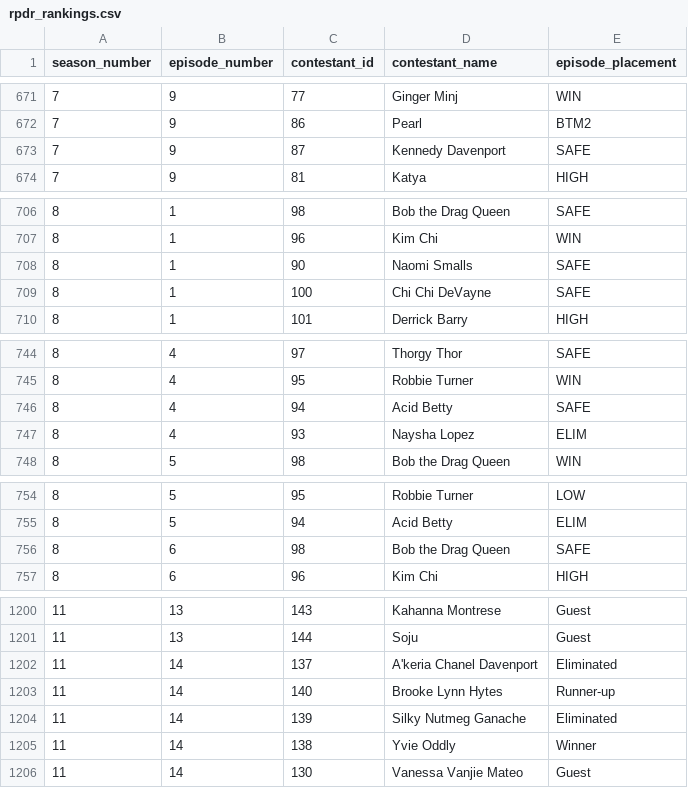
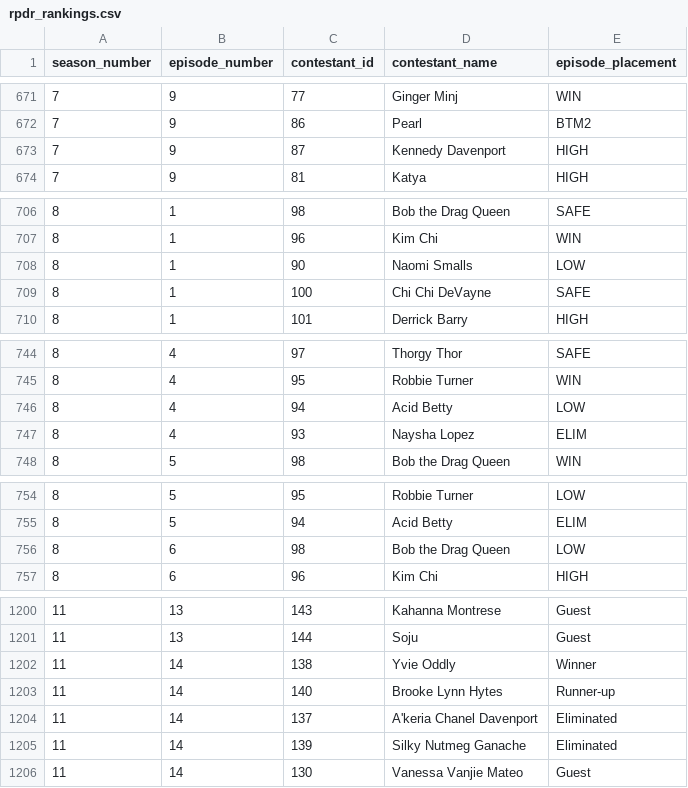
Before and after one commit to jeanprado/rpdr-data, a CSV file: data/rpdr_rankings.csv, drawn as a sheet; only a part is shown, gaps mark what is left out; the diff covers the shown part only.

```diff
--- a/data/rpdr_rankings.csv
+++ b/data/rpdr_rankings.csv
@@ -672,3 +672,3 @@ season_number,episode_number,contestant_id,contestant_name,episode_placement
 7,9,86,Pearl,BTM2
-7,9,87,Kennedy Davenport,SAFE
+7,9,87,Kennedy Davenport,HIGH
 7,9,81,Katya,HIGH
@@ -707,3 +707,3 @@ season_number,episode_number,contestant_id,contestant_name,episode_placement
 8,1,96,Kim Chi,WIN
-8,1,90,Naomi Smalls,SAFE
+8,1,90,Naomi Smalls,LOW
 8,1,100,Chi Chi DeVayne,SAFE
@@ -745,3 +745,3 @@ season_number,episode_number,contestant_id,contestant_name,episode_placement
 8,4,95,Robbie Turner,WIN
-8,4,94,Acid Betty,SAFE
+8,4,94,Acid Betty,LOW
 8,4,93,Naysha Lopez,ELIM
@@ -755,3 +755,3 @@ season_number,episode_number,contestant_id,contestant_name,episode_placement
 8,5,94,Acid Betty,ELIM
-8,6,98,Bob the Drag Queen,SAFE
+8,6,98,Bob the Drag Queen,LOW
 8,6,96,Kim Chi,HIGH
@@ -1201,6 +1201,6 @@ season_number,episode_number,contestant_id,contestant_name,episode_placement
 11,13,144,Soju,Guest
+11,14,138,Yvie Oddly,Winner
+11,14,140,Brooke Lynn Hytes,Runner-up
 11,14,137,A'keria Chanel Davenport,Eliminated
-11,14,140,Brooke Lynn Hytes,Runner-up
 11,14,139,Silky Nutmeg Ganache,Eliminated
-11,14,138,Yvie Oddly,Winner
 11,14,130,Vanessa Vanjie Mateo,Guest
```
Also changed, not shown: 26 moved rows and 9 edited cells elsewhere in this file, data/rpdr_all.csv, data/rpdr_contestants.csv, 1 other file.
